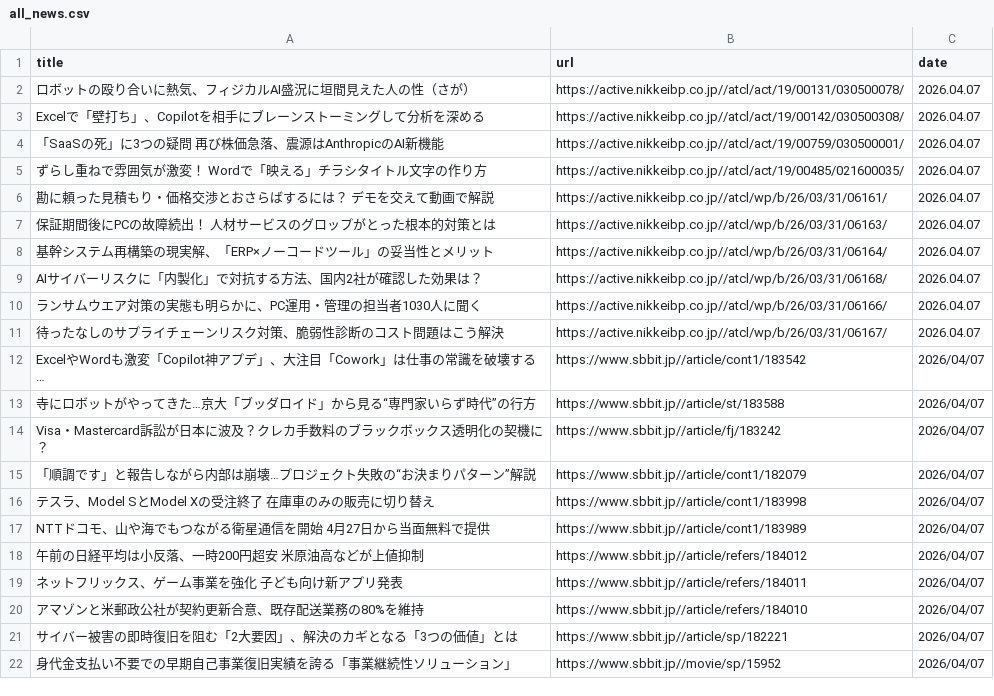
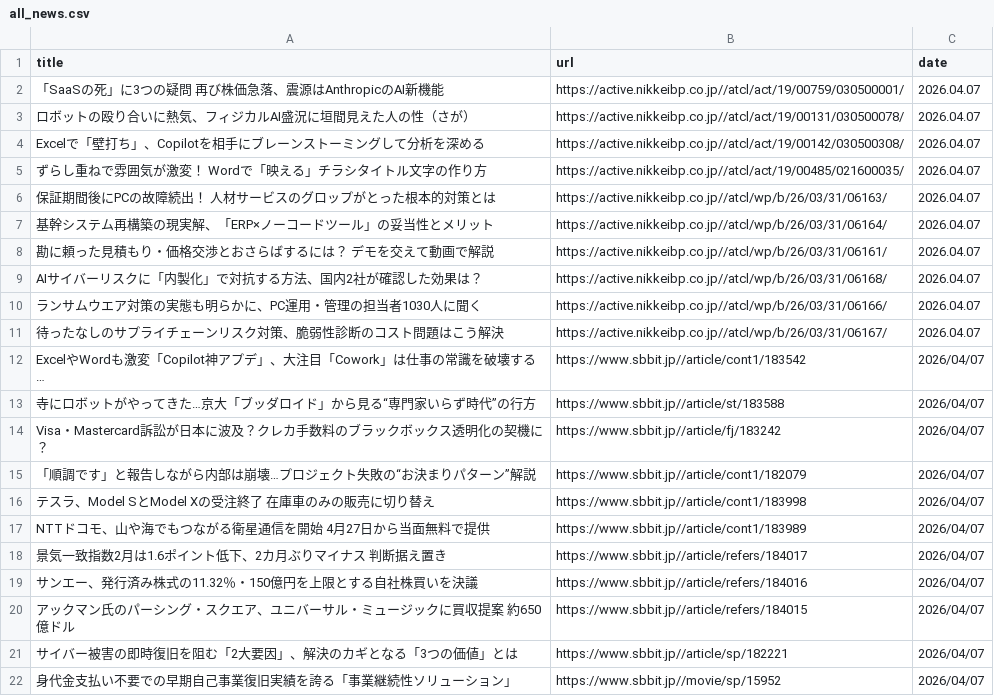
Before and after one commit to f24ba063/SNS-TopicScraperAI, a CSV file: data/all_news.csv, drawn as a sheet.

```diff
--- a/data/all_news.csv
+++ b/data/all_news.csv
@@ -1,9 +1,9 @@
 title,url,date
+「SaaSの死」に3つの疑問　再び株価急落、震源はAnthropicのAI新機能,https://active.nikkeibp.co.jp//atcl/act/19/00759/030500001/,2026.04.07
 ロボットの殴り合いに熱気、フィジカルAI盛況に垣間見えた人の性（さが）,https://active.nikkeibp.co.jp//atcl/act/19/00131/030500078/,2026.04.07
 Excelで「壁打ち」、Copilotを相手にブレーンストーミングして分析を深める,https://active.nikkeibp.co.jp//atcl/act/19/00142/030500308/,2026.04.07
-「SaaSの死」に3つの疑問　再び株価急落、震源はAnthropicのAI新機能,https://active.nikkeibp.co.jp//atcl/act/19/00759/030500001/,2026.04.07
 ずらし重ねで雰囲気が激変！ Wordで「映える」チラシタイトル文字の作り方,https://active.nikkeibp.co.jp//atcl/act/19/00485/021600035/,2026.04.07
-勘に頼った見積もり・価格交渉とおさらばするには？ デモを交えて動画で解説,https://active.nikkeibp.co.jp//atcl/wp/b/26/03/31/06161/,2026.04.07
 保証期間後にPCの故障続出！ 人材サービスのグロップがとった根本的対策とは,https://active.nikkeibp.co.jp//atcl/wp/b/26/03/31/06163/,2026.04.07
 基幹システム再構築の現実解、「ERP×ノーコードツール」の妥当性とメリット,https://active.nikkeibp.co.jp//atcl/wp/b/26/03/31/06164/,2026.04.07
+勘に頼った見積もり・価格交渉とおさらばするには？ デモを交えて動画で解説,https://active.nikkeibp.co.jp//atcl/wp/b/26/03/31/06161/,2026.04.07
 AIサイバーリスクに「内製化」で対抗する方法、国内2社が確認した効果は？,https://active.nikkeibp.co.jp//atcl/wp/b/26/03/31/06168/,2026.04.07
@@ -17,5 +17,5 @@ Visa・Mastercard訴訟が日本に波及？クレカ手数料のブラックボ
 NTTドコモ、山や海でもつながる衛星通信を開始　4月27日から当面無料で提供,https://www.sbbit.jp//article/cont1/183989,2026/04/07
-午前の日経平均は小反落、一時200円超安　米原油高などが上値抑制,https://www.sbbit.jp//article/refers/184012,2026/04/07
-ネットフリックス、ゲーム事業を強化　子ども向け新アプリ発表,https://www.sbbit.jp//article/refers/184011,2026/04/07
-アマゾンと米郵政公社が契約更新合意、既存配送業務の80%を維持,https://www.sbbit.jp//article/refers/184010,2026/04/07
+景気一致指数2月は1.6ポイント低下、2カ月ぶりマイナス　判断据え置き,https://www.sbbit.jp//article/refers/184017,2026/04/07
+サンエー、発行済み株式の11.32％・150億円を上限とする自社株買いを決議,https://www.sbbit.jp//article/refers/184016,2026/04/07
+アックマン氏のパーシング・スクエア、ユニバーサル・ミュージックに買収提案　約650億ドル,https://www.sbbit.jp//article/refers/184015,2026/04/07
 サイバー被害の即時復旧を阻む「2大要因」、解決のカギとなる「3つの価値」とは,https://www.sbbit.jp//article/sp/182221,2026/04/07
```
Also changed, not shown: 3 other files.
